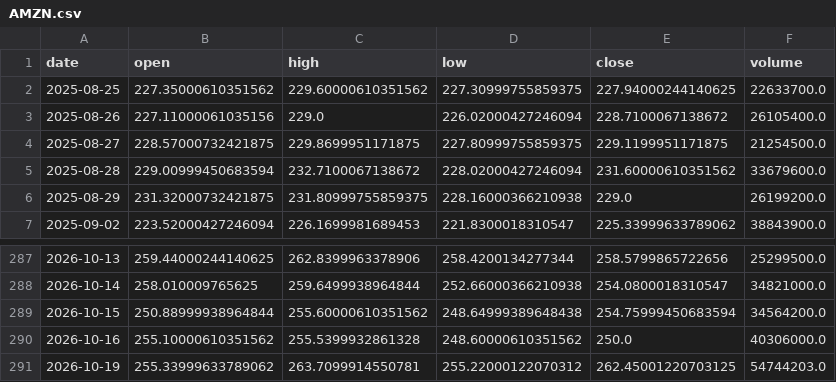
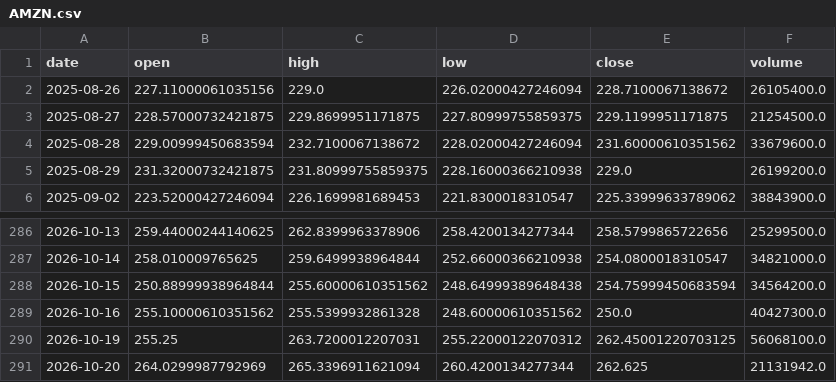
Before and after one commit to huzk4/robinhood-paper-desk, a CSV file: data/AMZN.csv, drawn as a sheet; only a part is shown, gaps mark what is left out.

```diff
--- a/data/AMZN.csv
+++ b/data/AMZN.csv
@@ -1,3 +1,2 @@
 date,open,high,low,close,volume
-2025-08-25,227.35000610351562,229.60000610351562,227.30999755859375,227.94000244140625,22633700.0
 2025-08-26,227.11000061035156,229.0,226.02000427246094,228.7100067138672,26105400.0
@@ -289,3 +288,4 @@ date,open,high,low,close,volume
 2026-10-15,250.88999938964844,255.60000610351562,248.64999389648438,254.75999450683594,34564200.0
-2026-10-16,255.10000610351562,255.5399932861328,248.60000610351562,250.0,40306000.0
-2026-10-19,255.33999633789062,263.7099914550781,255.22000122070312,262.45001220703125,54744203.0
+2026-10-16,255.10000610351562,255.5399932861328,248.60000610351562,250.0,40427300.0
+2026-10-19,255.25,263.7200012207031,255.22000122070312,262.45001220703125,56068100.0
+2026-10-20,264.0299987792969,265.3396911621094,260.4200134277344,262.625,21131942.0
```
Also changed, not shown: data/COST.csv, data/LLY.csv, 31 other files.
